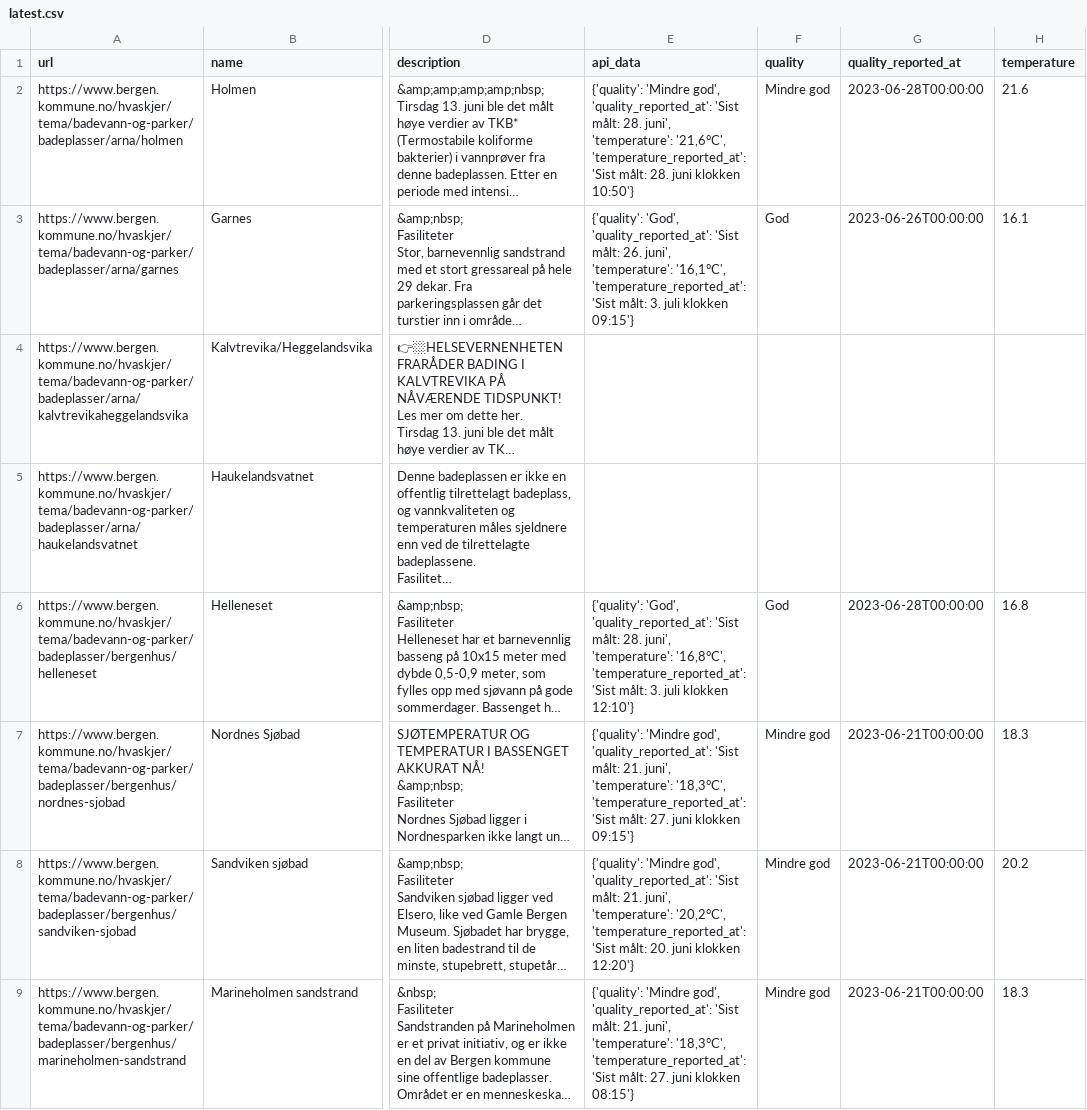
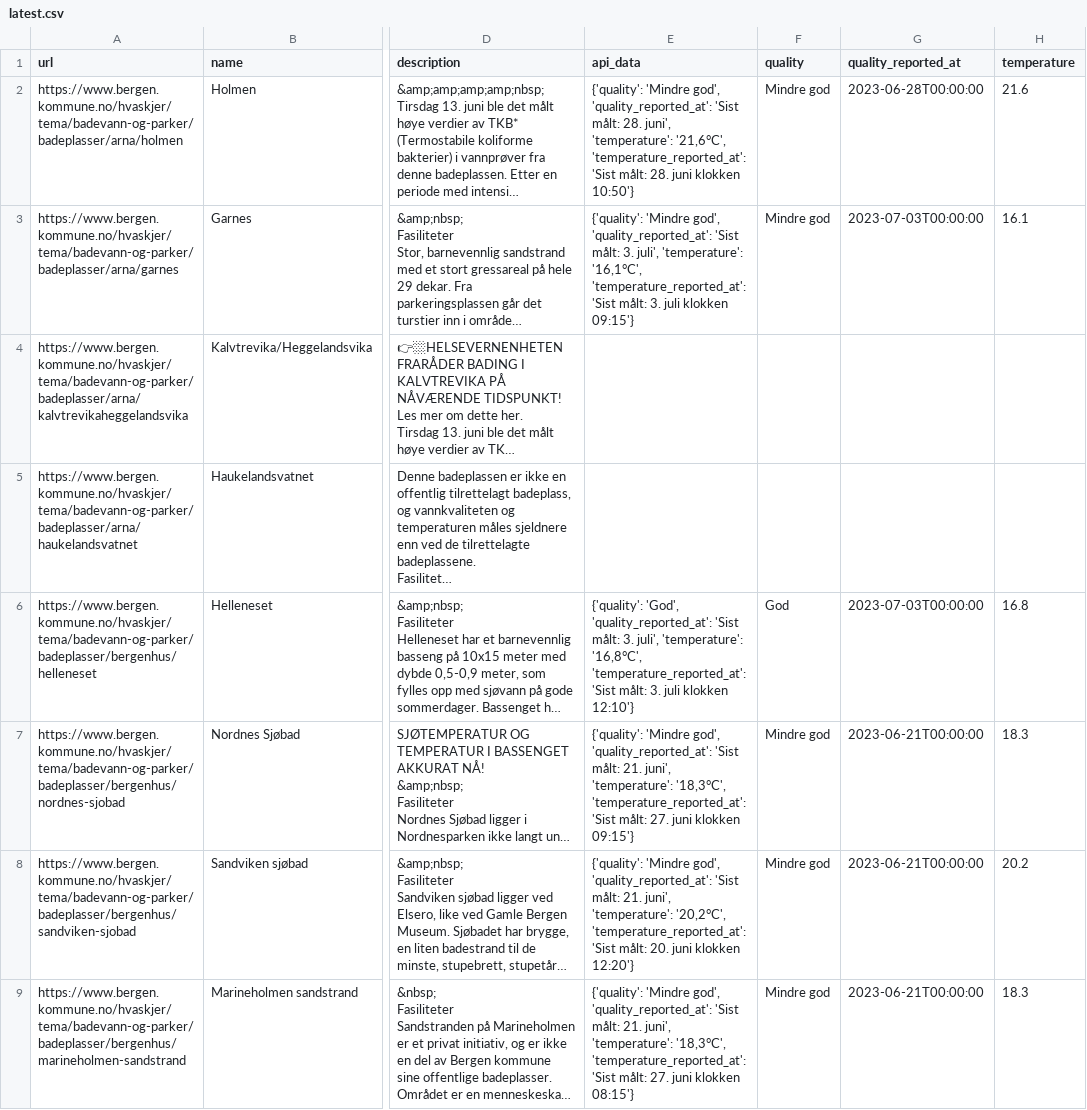
Before and after one commit to BergensTidende/badetemp-scraper, a CSV file: data/latest.csv, drawn as a sheet; only a part is shown, gaps mark what is left out; long unchanged cells end in …; the diff covers the shown part only; the diff names each change by its address in the sheet, - before the commit and + after, or states it on an @@ line.

```diff
--- a/data/latest.csv
+++ b/data/latest.csv
-E3 (api_data): {'quality': 'God', 'quality_reported_at': 'Sist målt: 26. juni', 'temperature': '16,1°C',…
+E3 (api_data): {'quality': 'Mindre god', 'quality_reported_at': 'Sist målt: 3. juli', 'temperature': '16,1°C',…
-F3 (quality): God
+F3 (quality): Mindre god
-G3 (quality_reported_at): 2023-06-26T00:00:00
+G3 (quality_reported_at): 2023-07-03T00:00:00
-E6 (api_data): …'Sist målt: 28. juni', 'temperature': '16,8°C',…
+E6 (api_data): …'Sist målt: 3. juli', 'temperature': '16,8°C',…
-G6 (quality_reported_at): 2023-06-28T00:00:00
+G6 (quality_reported_at): 2023-07-03T00:00:00
```
Also changed, not shown: 33 edited cells elsewhere in this file, 1 other file.
